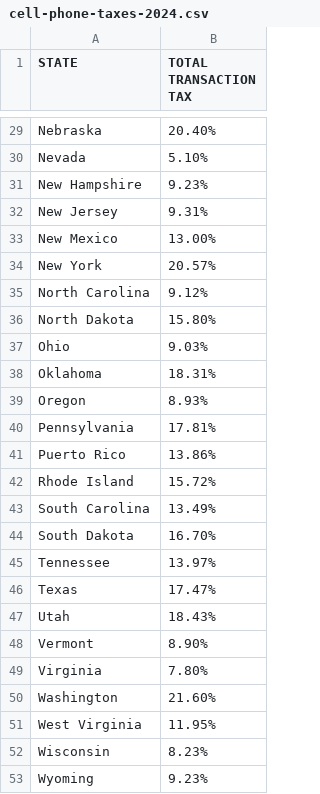
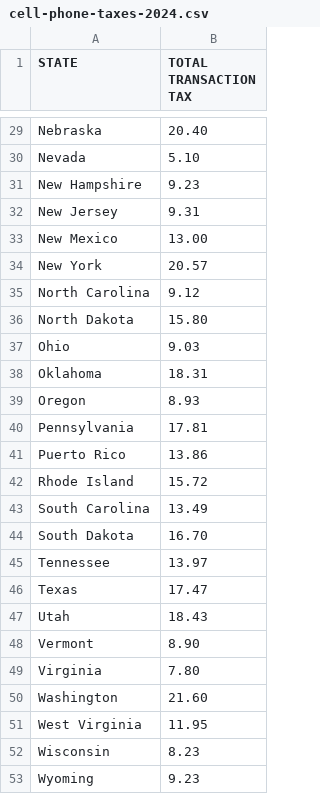
Before and after one commit to mahi-pas/Economic-Efficacy, a CSV file: Data/cell-phone-taxes-2024.csv, drawn as a sheet; only a part is shown, gaps mark what is left out; the diff covers the shown part only; the diff names each change by its address in the sheet, - before the commit and + after, or states it on an @@ line.

```diff
--- a/Data/cell-phone-taxes-2024.csv
+++ b/Data/cell-phone-taxes-2024.csv
-B29 (TOTAL TRANSACTION TAX): 20.40%
+B29 (TOTAL TRANSACTION TAX): 20.40
-B30 (TOTAL TRANSACTION TAX): 5.10%
+B30 (TOTAL TRANSACTION TAX): 5.10
-B31 (TOTAL TRANSACTION TAX): 9.23%
+B31 (TOTAL TRANSACTION TAX): 9.23
-B32 (TOTAL TRANSACTION TAX): 9.31%
+B32 (TOTAL TRANSACTION TAX): 9.31
-B33 (TOTAL TRANSACTION TAX): 13.00%
+B33 (TOTAL TRANSACTION TAX): 13.00
-B34 (TOTAL TRANSACTION TAX): 20.57%
+B34 (TOTAL TRANSACTION TAX): 20.57
-B35 (TOTAL TRANSACTION TAX): 9.12%
+B35 (TOTAL TRANSACTION TAX): 9.12
-B36 (TOTAL TRANSACTION TAX): 15.80%
+B36 (TOTAL TRANSACTION TAX): 15.80
-B37 (TOTAL TRANSACTION TAX): 9.03%
+B37 (TOTAL TRANSACTION TAX): 9.03
-B38 (TOTAL TRANSACTION TAX): 18.31%
+B38 (TOTAL TRANSACTION TAX): 18.31
-B39 (TOTAL TRANSACTION TAX): 8.93%
+B39 (TOTAL TRANSACTION TAX): 8.93
-B40 (TOTAL TRANSACTION TAX): 17.81%
+B40 (TOTAL TRANSACTION TAX): 17.81
-B41 (TOTAL TRANSACTION TAX): 13.86%
+B41 (TOTAL TRANSACTION TAX): 13.86
-B42 (TOTAL TRANSACTION TAX): 15.72%
+B42 (TOTAL TRANSACTION TAX): 15.72
-B43 (TOTAL TRANSACTION TAX): 13.49%
+B43 (TOTAL TRANSACTION TAX): 13.49
-B44 (TOTAL TRANSACTION TAX): 16.70%
+B44 (TOTAL TRANSACTION TAX): 16.70
-B45 (TOTAL TRANSACTION TAX): 13.97%
+B45 (TOTAL TRANSACTION TAX): 13.97
-B46 (TOTAL TRANSACTION TAX): 17.47%
+B46 (TOTAL TRANSACTION TAX): 17.47
-B47 (TOTAL TRANSACTION TAX): 18.43%
+B47 (TOTAL TRANSACTION TAX): 18.43
-B48 (TOTAL TRANSACTION TAX): 8.90%
+B48 (TOTAL TRANSACTION TAX): 8.90
-B49 (TOTAL TRANSACTION TAX): 7.80%
+B49 (TOTAL TRANSACTION TAX): 7.80
-B50 (TOTAL TRANSACTION TAX): 21.60%
+B50 (TOTAL TRANSACTION TAX): 21.60
-B51 (TOTAL TRANSACTION TAX): 11.95%
+B51 (TOTAL TRANSACTION TAX): 11.95
-B52 (TOTAL TRANSACTION TAX): 8.23%
+B52 (TOTAL TRANSACTION TAX): 8.23
-B53 (TOTAL TRANSACTION TAX): 9.23%
+B53 (TOTAL TRANSACTION TAX): 9.23
```
Also changed, not shown: 27 edited cells elsewhere in this file, MyData/average_rent_2024.csv, MyData/merged_data.csv, 4 other files.
